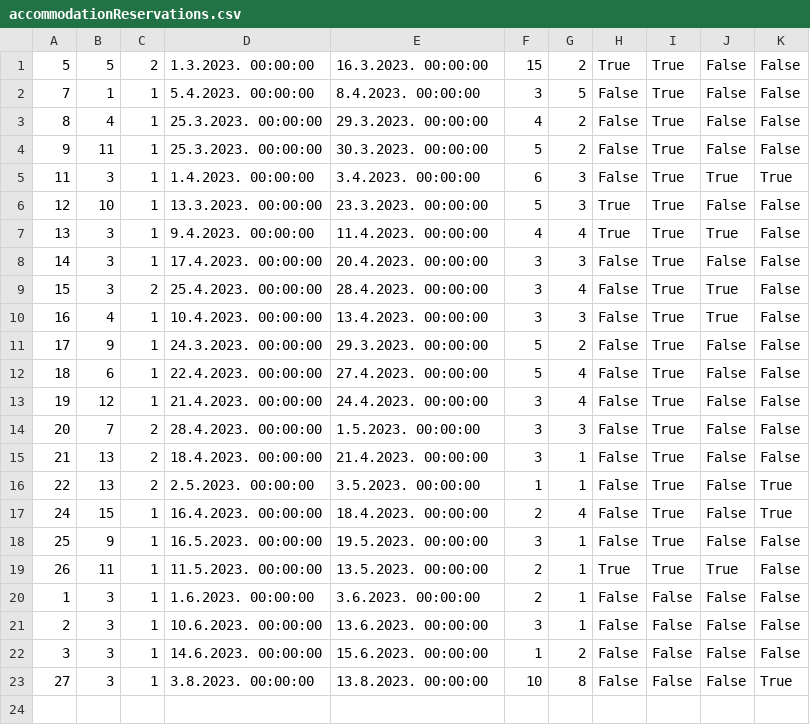
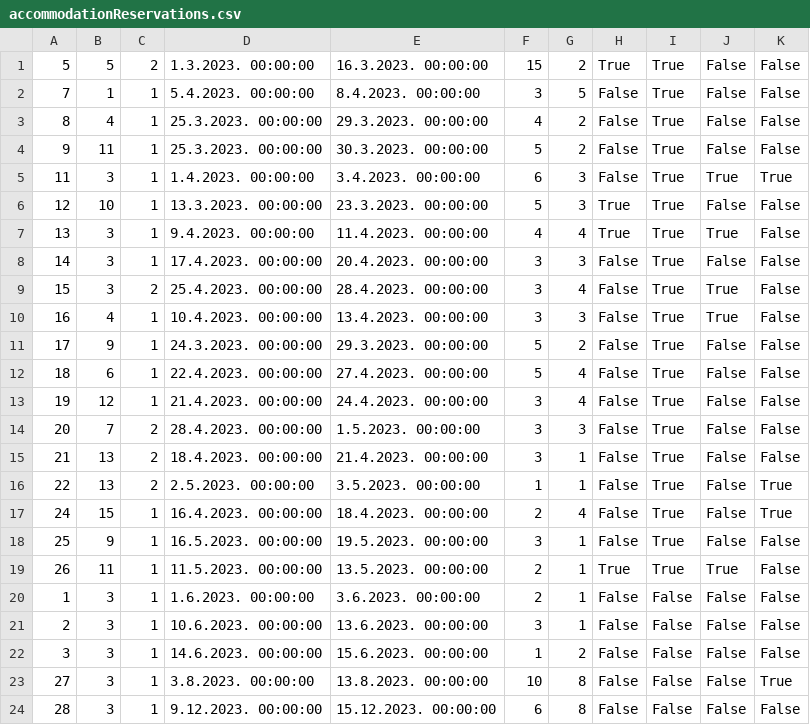
Before and after one commit to JovanDozic/sims-2023-group-4-team-A, a CSV file: sims-2023-group-4-team-A/SIMSProject/Resources/Data/accommodationReservations.csv, drawn as a sheet; the diff names each change by its address in the sheet, - before the commit and + after, or states it on an @@ line.

```diff
--- a/sims-2023-group-4-team-A/SIMSProject/Resources/Data/accommodationReservations.csv
+++ b/sims-2023-group-4-team-A/SIMSProject/Resources/Data/accommodationReservations.csv
+row 24: 28 | 3 | 1 | 9.12.2023. 00:00:00 | 15.12.2023. 00:00:00 | 6 | 8 | False | False | False | False
```
Also changed, not shown: 15 other files.
